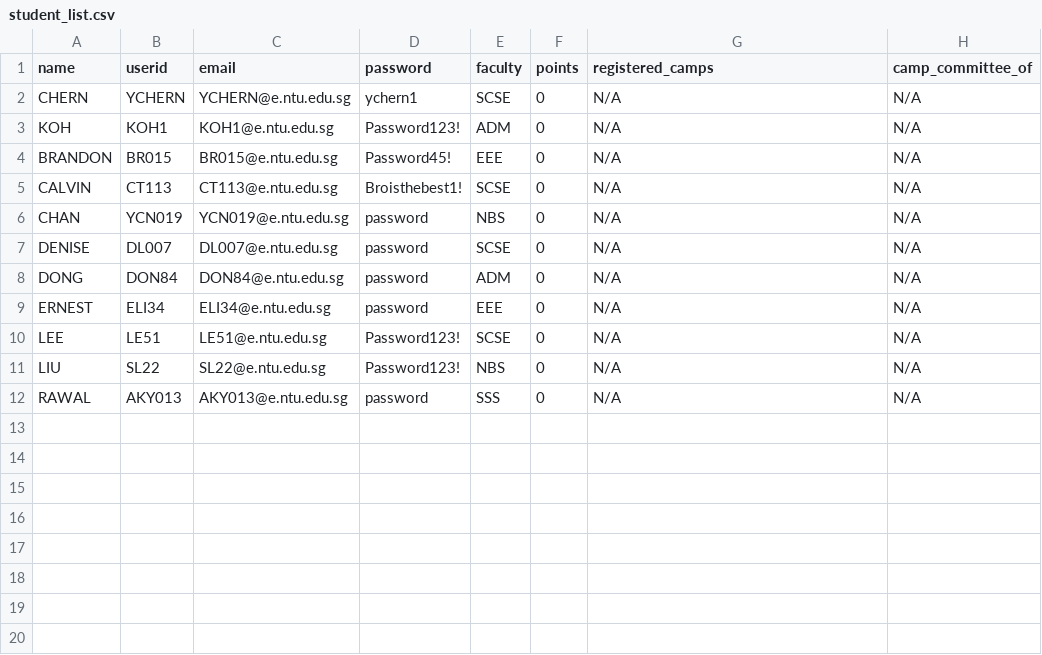
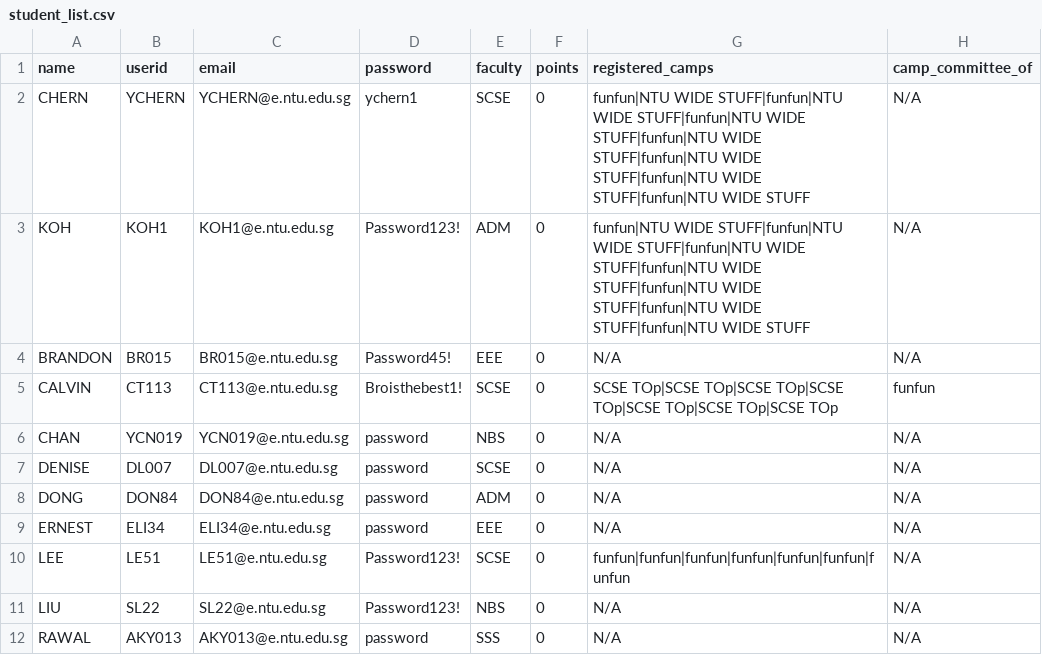
Before and after one commit to Jaysenso/sc2002-Assignment, a CSV file: data/student_list.csv, drawn as a sheet.

```diff
--- a/data/student_list.csv
+++ b/data/student_list.csv
@@ -1,6 +1,6 @@
 name,userid,email,password,faculty,points,registered_camps,camp_committee_of
-CHERN,YCHERN,YCHERN@e.ntu.edu.sg,ychern1,SCSE,0,N/A,N/A
-KOH,KOH1,KOH1@e.ntu.edu.sg,Password123!,ADM,0,N/A,N/A
+CHERN,YCHERN,YCHERN@e.ntu.edu.sg,ychern1,SCSE,0,funfun|NTU WIDE STUFF|funfun|NTU WIDE STUFF|funfun|NTU WIDE STUFF|funfun|NTU WIDE STUFF|funfun|NTU WIDE STUFF|funfun|NTU WIDE STUFF|funfun|NTU WIDE STUFF,N/A
+KOH,KOH1,KOH1@e.ntu.edu.sg,Password123!,ADM,0,funfun|NTU WIDE STUFF|funfun|NTU WIDE STUFF|funfun|NTU WIDE STUFF|funfun|NTU WIDE STUFF|funfun|NTU WIDE STUFF|funfun|NTU WIDE STUFF|funfun|NTU WIDE STUFF,N/A
 BRANDON,BR015,BR015@e.ntu.edu.sg,Password45!,EEE,0,N/A,N/A
-CALVIN,CT113,CT113@e.ntu.edu.sg,Broisthebest1!,SCSE,0,N/A,N/A
+CALVIN,CT113,CT113@e.ntu.edu.sg,Broisthebest1!,SCSE,0,SCSE TOp|SCSE TOp|SCSE TOp|SCSE TOp|SCSE TOp|SCSE TOp|SCSE TOp,funfun
 CHAN,YCN019,YCN019@e.ntu.edu.sg,password,NBS,0,N/A,N/A
@@ -9,3 +9,3 @@ DONG,DON84,DON84@e.ntu.edu.sg,password,ADM,0,N/A,N/A
 ERNEST,ELI34,ELI34@e.ntu.edu.sg,password,EEE,0,N/A,N/A
-LEE,LE51,LE51@e.ntu.edu.sg,Password123!,SCSE,0,N/A,N/A
+LEE,LE51,LE51@e.ntu.edu.sg,Password123!,SCSE,0,funfun|funfun|funfun|funfun|funfun|funfun|funfun,N/A
 LIU,SL22,SL22@e.ntu.edu.sg,Password123!,NBS,0,N/A,N/A
```
Also changed, not shown: 10 other files.
